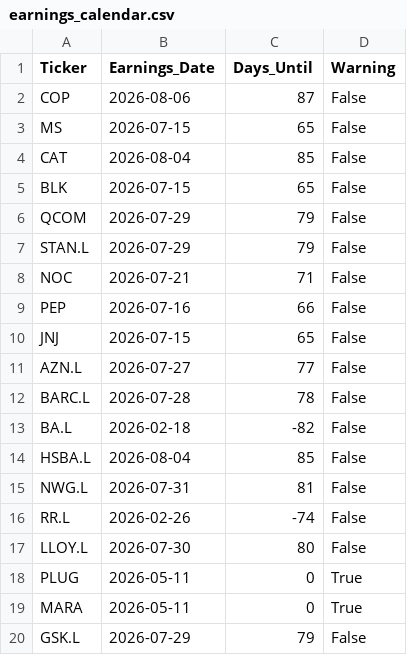
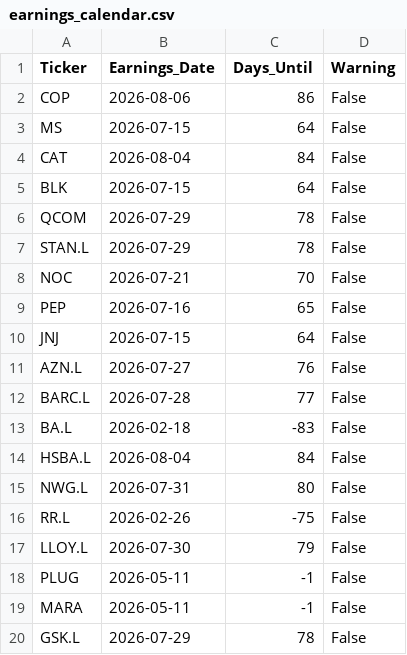
Before and after one commit to garywoodham/woody_stocks, a CSV file: earnings_calendar.csv, drawn as a sheet.

```diff
--- a/earnings_calendar.csv
+++ b/earnings_calendar.csv
@@ -1,20 +1,20 @@
 Ticker,Earnings_Date,Days_Until,Warning
-COP,2026-08-06,87,False
-MS,2026-07-15,65,False
-CAT,2026-08-04,85,False
-BLK,2026-07-15,65,False
-QCOM,2026-07-29,79,False
-STAN.L,2026-07-29,79,False
-NOC,2026-07-21,71,False
-PEP,2026-07-16,66,False
-JNJ,2026-07-15,65,False
-AZN.L,2026-07-27,77,False
-BARC.L,2026-07-28,78,False
-BA.L,2026-02-18,-82,False
-HSBA.L,2026-08-04,85,False
-NWG.L,2026-07-31,81,False
-RR.L,2026-02-26,-74,False
-LLOY.L,2026-07-30,80,False
-PLUG,2026-05-11,0,True
-MARA,2026-05-11,0,True
-GSK.L,2026-07-29,79,False
+COP,2026-08-06,86,False
+MS,2026-07-15,64,False
+CAT,2026-08-04,84,False
+BLK,2026-07-15,64,False
+QCOM,2026-07-29,78,False
+STAN.L,2026-07-29,78,False
+NOC,2026-07-21,70,False
+PEP,2026-07-16,65,False
+JNJ,2026-07-15,64,False
+AZN.L,2026-07-27,76,False
+BARC.L,2026-07-28,77,False
+BA.L,2026-02-18,-83,False
+HSBA.L,2026-08-04,84,False
+NWG.L,2026-07-31,80,False
+RR.L,2026-02-26,-75,False
+LLOY.L,2026-07-30,79,False
+PLUG,2026-05-11,-1,False
+MARA,2026-05-11,-1,False
+GSK.L,2026-07-29,78,False
```
Also changed, not shown: daily_signals.csv, data/predictions_log.csv, 4 other files.
